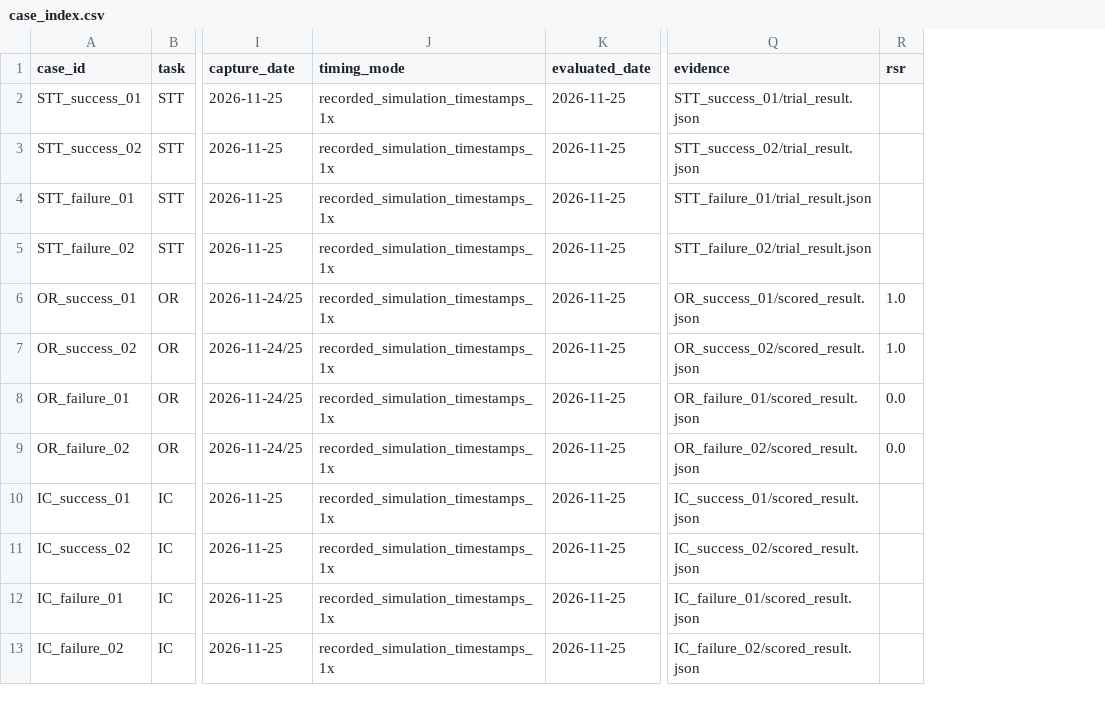
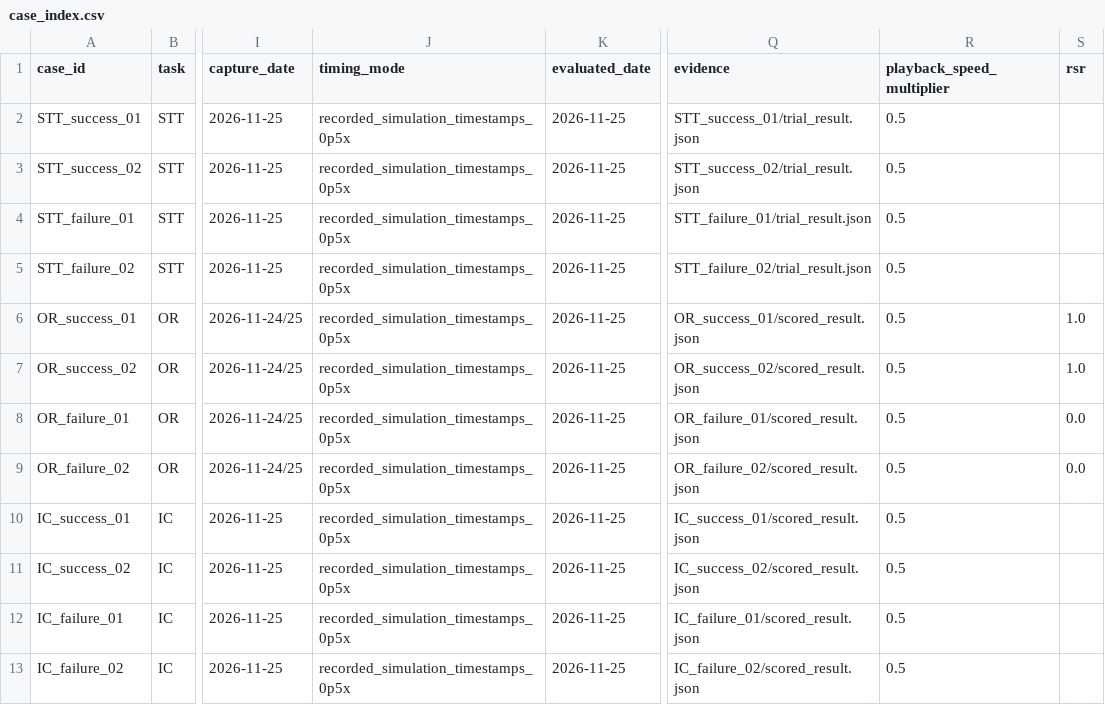
Before and after one commit to eovt-bench/EOVT-Bench, a CSV file: qualitative/omtrack_first_person/case_index.csv, drawn as a sheet; only a part is shown, gaps mark what is left out; the diff names each change by its address in the sheet, - before the commit and + after, or states it on an @@ line.

Commit message:
Slow all qualitative task videos to half-speed playback

```diff
--- a/qualitative/omtrack_first_person/case_index.csv
+++ b/qualitative/omtrack_first_person/case_index.csv
+column R (playback_speed_multiplier), rows 2-13: all 0.5
-J2:J13 (timing_mode): recorded_simulation_timestamps_1x
+J2:J13 (timing_mode): recorded_simulation_timestamps_0p5x
```
Also changed, not shown: 11 other files.
